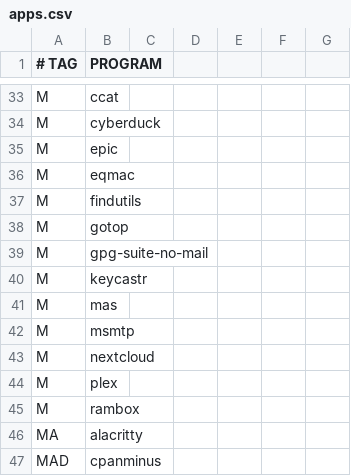
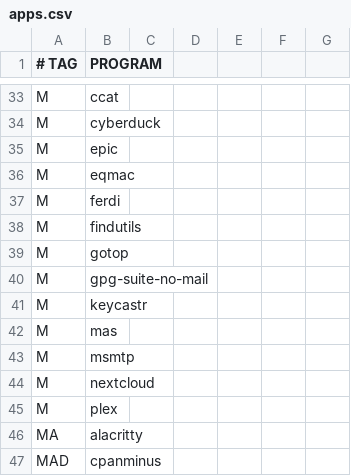
Before and after one commit to astsu777/bootstrap, a CSV file: apps.csv, drawn as a sheet; only a part is shown, gaps mark what is left out.

Commit message:
Replace 'Rambox' by 'Ferdi'

```diff
--- a/apps.csv
+++ b/apps.csv
@@ -36,2 +36,3 @@ M,epic
 M,eqmac
+M,ferdi
 M,findutils
@@ -44,3 +45,2 @@ M,nextcloud
 M,plex
-M,rambox
 MA,alacritty
```
